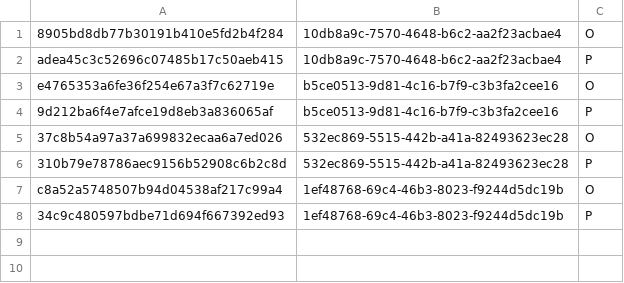
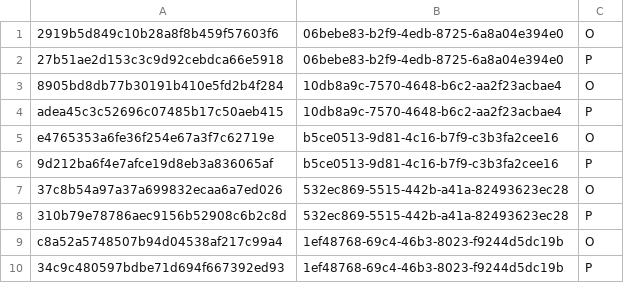
Before and after one commit to mi5hmash/SteamDeckBTRFS, a CSV file: patches/_patches.csv, drawn as a sheet.

```diff
--- a/patches/_patches.csv
+++ b/patches/_patches.csv
@@ -1 +1,3 @@
+2919b5d849c10b28a8f8b459f57603f6;06bebe83-b2f9-4edb-8725-6a8a04e394e0;O
+27b51ae2d153c3c9d92cebdca66e5918;06bebe83-b2f9-4edb-8725-6a8a04e394e0;P
 8905bd8db77b30191b410e5fd2b4f284;10db8a9c-7570-4648-b6c2-aa2f23acbae4;O
```
Also changed, not shown: 4 other files.
